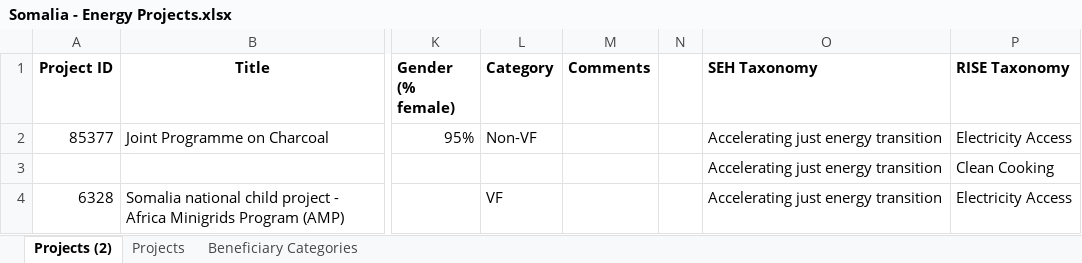
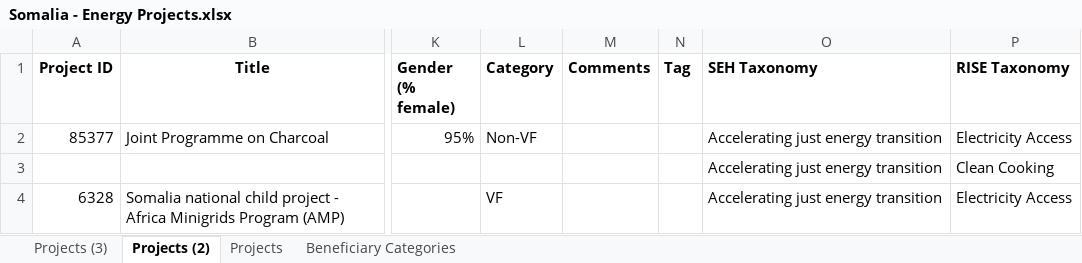
Before and after one commit to Ben-Keller/Energy-Moonshot-Tracker, an Excel workbook: 01_Input/00_CO Validation/Somalia - Energy Projects.xlsx, sheet Projects (2), drawn as a sheet; only a part is shown, gaps mark what is left out; values as stored, in another font and other column widths than the file's, no borders; the diff names each change by its address in the sheet, - before the commit and + after, or states it on an @@ line.

```diff
--- a/01_Input/00_CO Validation/Somalia - Energy Projects.xlsx (sheet Projects (2))
+++ b/01_Input/00_CO Validation/Somalia - Energy Projects.xlsx (sheet Projects (2))
+sheet tab: Projects (3)
-N1: (empty)
+N1: Tag
```
Also changed, not shown: 01_Input/00_CO Validation/Morocco - Energy Projects.xlsx, 01_Input/00_CO Validation/Mozambique - Energy Projects.xlsx, 19 other files.
